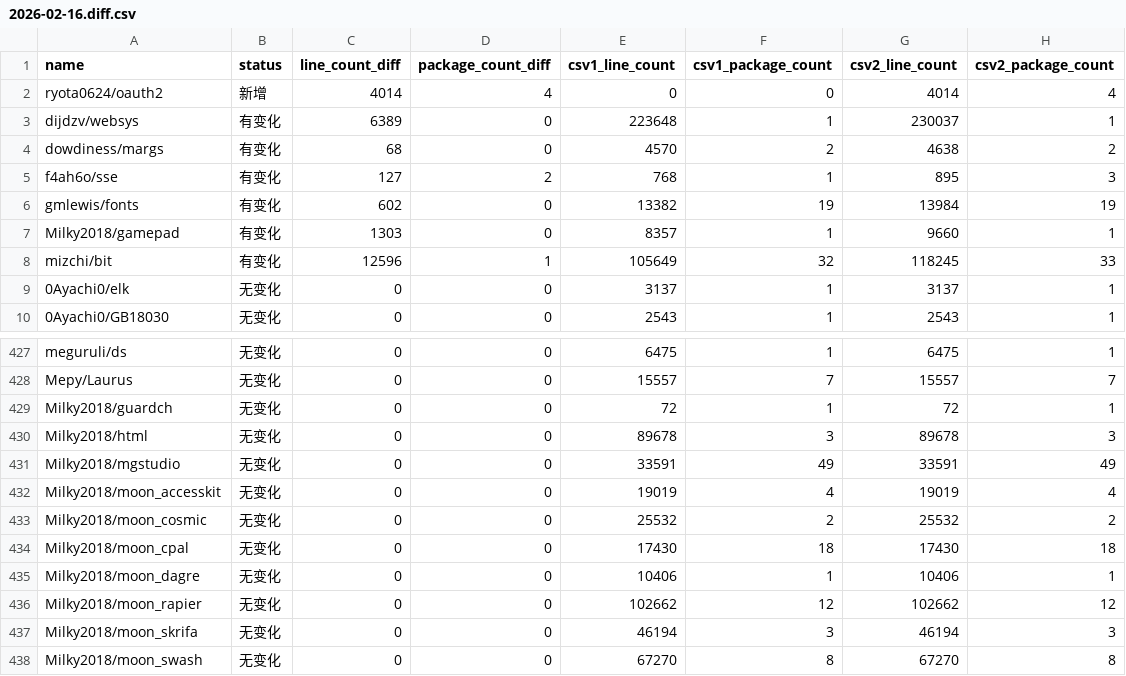
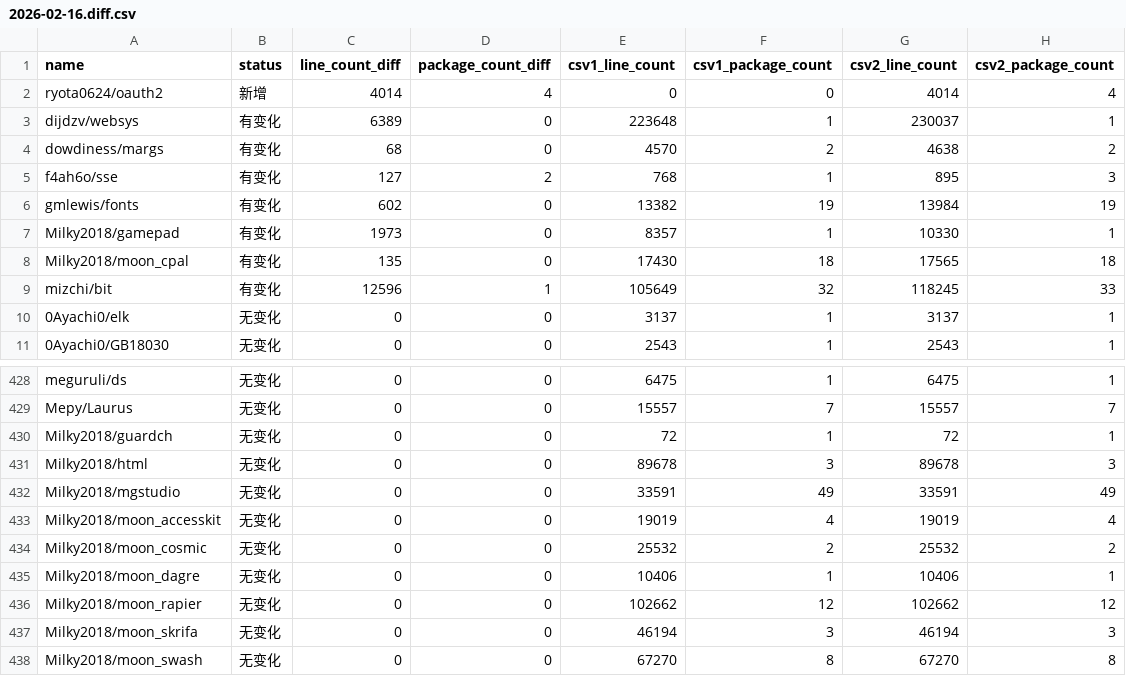
Before and after one commit to Pmemmm/MooncakesDailyData, a CSV file: diff/2026-02-16.diff.csv, drawn as a sheet; only a part is shown, gaps mark what is left out.

```diff
--- a/diff/2026-02-16.diff.csv
+++ b/diff/2026-02-16.diff.csv
@@ -6,3 +6,4 @@ f4ah6o/sse,有变化,127,2,768,1,895,3
 gmlewis/fonts,有变化,602,0,13382,19,13984,19
-Milky2018/gamepad,有变化,1303,0,8357,1,9660,1
+Milky2018/gamepad,有变化,1973,0,8357,1,10330,1
+Milky2018/moon_cpal,有变化,135,0,17430,18,17565,18
 mizchi/bit,有变化,12596,1,105649,32,118245,33
@@ -433,3 +434,2 @@ Milky2018/moon_accesskit,无变化,0,0,19019,4,19019,4
 Milky2018/moon_cosmic,无变化,0,0,25532,2,25532,2
-Milky2018/moon_cpal,无变化,0,0,17430,18,17430,18
 Milky2018/moon_dagre,无变化,0,0,10406,1,10406,1
```
Also changed, not shown: data/2026-02-16.csv.
